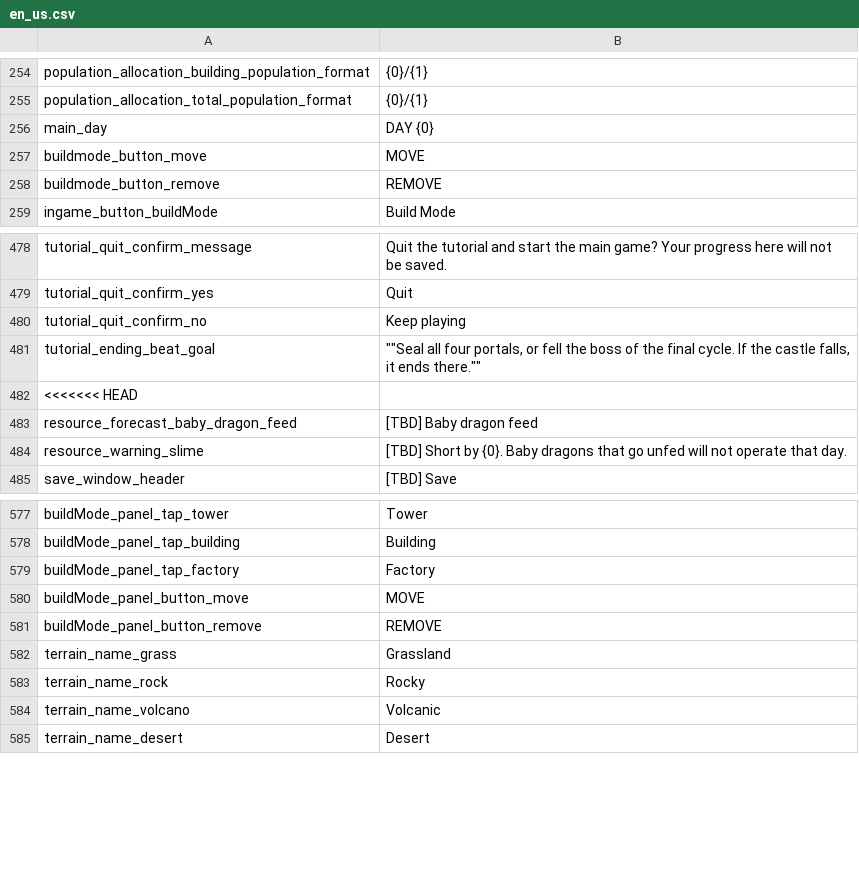
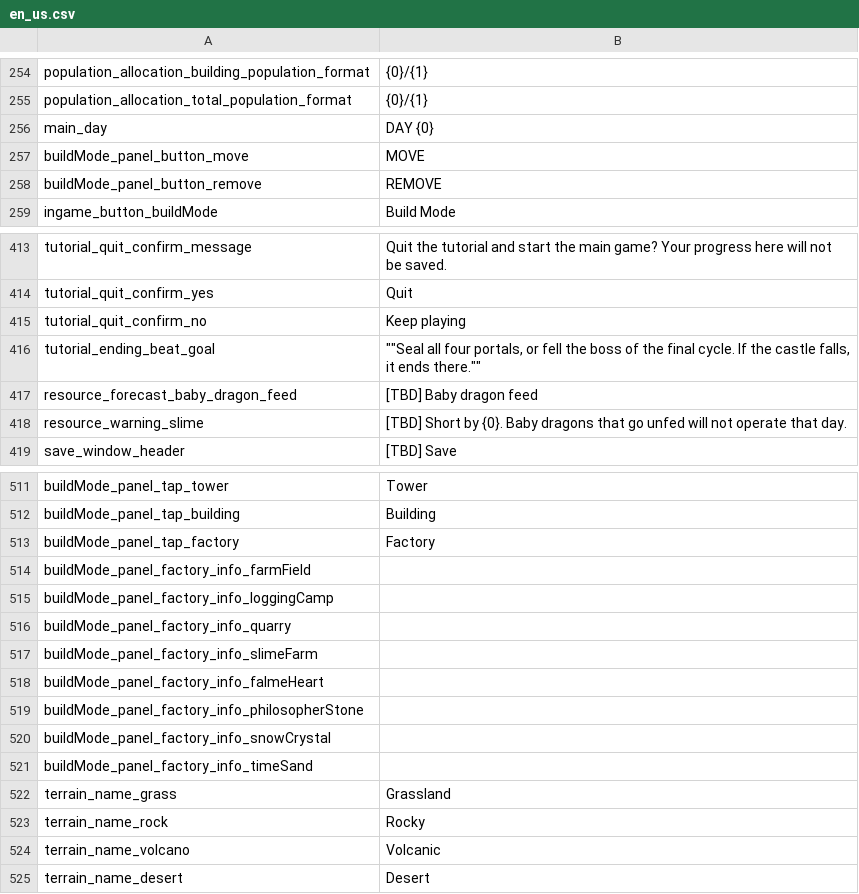
Before and after one commit to JoKangHyeon/TowerAndDragon, a CSV file: Assets/StreamingAssets/Localization/en_us.csv, drawn as a sheet; only a part is shown, gaps mark what is left out; removed rows and columns are numbered as before the commit, all else as after; the diff covers the shown part only; the diff names each change by its address in the sheet, - before the commit and + after, or states it on an @@ line.

```diff
--- a/Assets/StreamingAssets/Localization/en_us.csv
+++ b/Assets/StreamingAssets/Localization/en_us.csv
-A257: buildmode_button_move
+A257: buildMode_panel_button_move
-A258: buildmode_button_remove
+A258: buildMode_panel_button_remove
-row 482: <<<<<<< HEAD
-row 580: buildMode_panel_button_move | MOVE
-row 581: buildMode_panel_button_remove | REMOVE
+row 514: buildMode_panel_factory_info_farmField
+row 515: buildMode_panel_factory_info_loggingCamp
+row 516: buildMode_panel_factory_info_quarry
+row 517: buildMode_panel_factory_info_slimeFarm
+row 518: buildMode_panel_factory_info_falmeHeart
+row 519: buildMode_panel_factory_info_philosopherStone
+row 520: buildMode_panel_factory_info_snowCrystal
+row 521: buildMode_panel_factory_info_timeSand
```
Also changed, not shown: 65 removed rows elsewhere in this file, Assets/StreamingAssets/Localization/ko_kr.csv.
